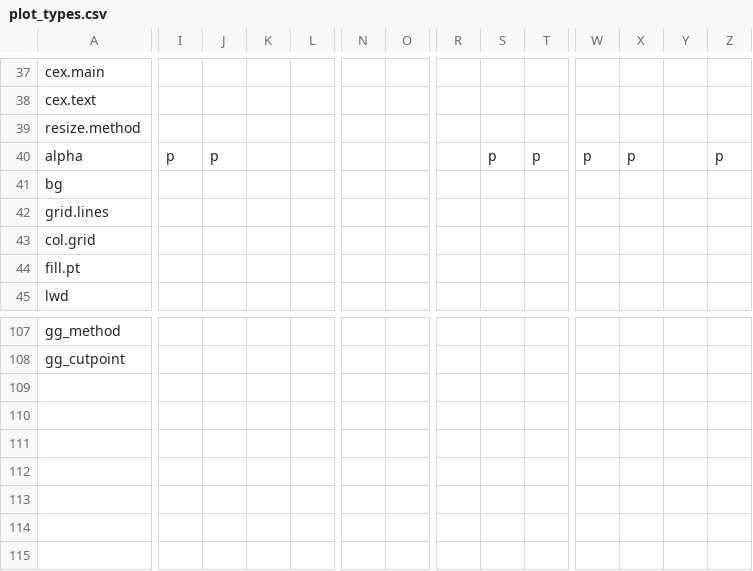
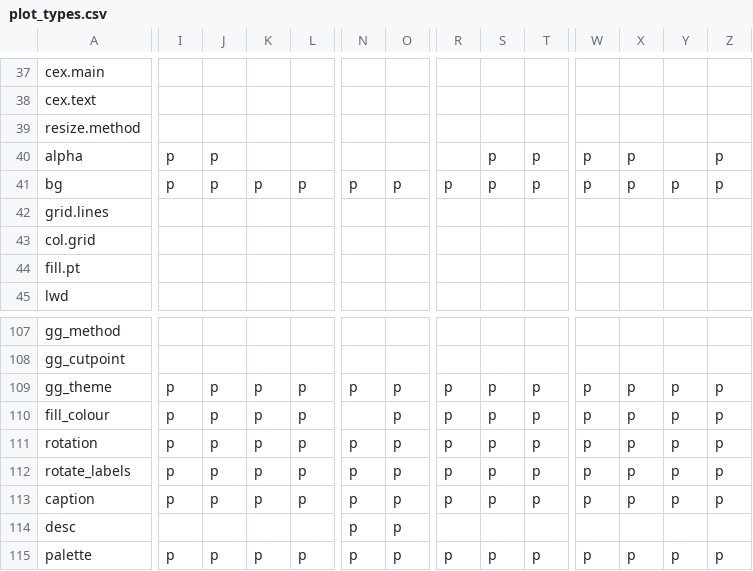
Before and after one commit to iNZightVIT/iNZightPlots, a CSV file: data-raw/plot_types.csv, drawn as a sheet; only a part is shown, gaps mark what is left out; rows hold the shown columns only; the diff covers the shown part only; the diff names each change by its address in the sheet, - before the commit and + after, or states it on an @@ line.

Commit message:
Updates to ggplot arguments

```diff
--- a/data-raw/plot_types.csv
+++ b/data-raw/plot_types.csv
-I41: (empty)
+I41: p
-J41: (empty)
+J41: p
-K41: (empty)
+K41: p
-L41: (empty)
+L41: p
-N41: (empty)
+N41: p
-O41: (empty)
+O41: p
-R41: (empty)
+R41: p
-S41: (empty)
+S41: p
-T41: (empty)
+T41: p
-W41: (empty)
+W41: p
-X41: (empty)
+X41: p
-Y41: (empty)
+Y41: p
-Z41: (empty)
+Z41: p
+row 109: gg_theme | p | p | p | p | p | p | p | p | p | p | p | p | p
+row 110: fill_colour | p | p | p | p |  | p | p | p | p | p | p | p | p
+row 111: rotation | p | p | p | p | p | p | p | p | p | p | p | p | p
+row 112: rotate_labels | p | p | p | p | p | p | p | p | p | p | p | p | p
+row 113: caption | p | p | p | p | p | p | p | p | p | p | p | p | p
+row 114: desc |  |  |  |  | p | p
+row 115: palette | p | p | p | p | p | p | p | p | p | p | p | p | p
```
Also changed, not shown: 7 edited cells elsewhere in this file.
